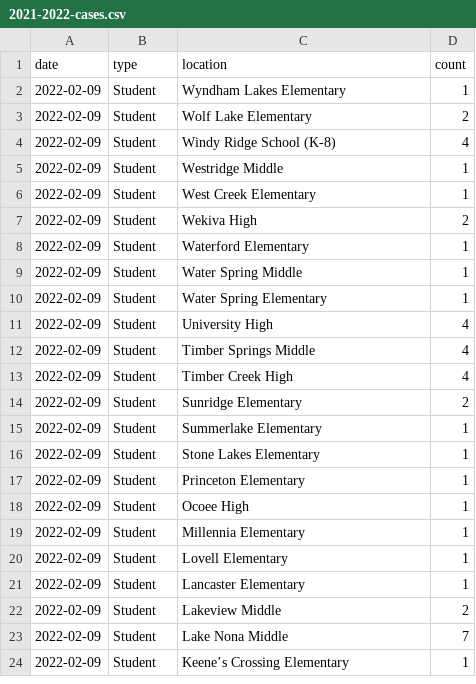
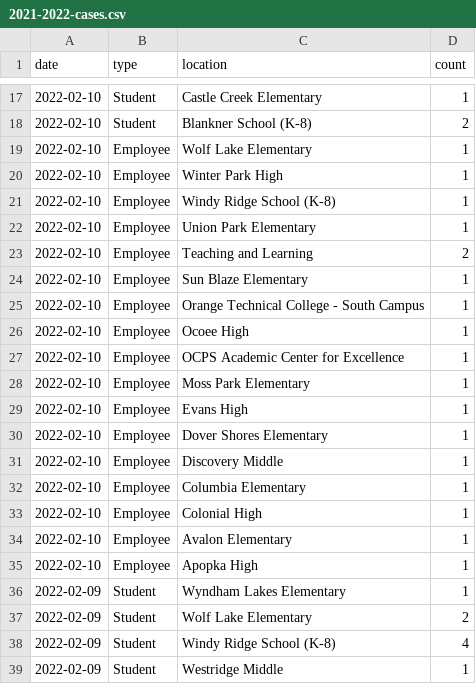
Before and after one commit to leggt/ocps-covid-csv, a CSV file: data/2021-2022-cases.csv, drawn as a sheet; only a part is shown, gaps mark what is left out; the shorter side is filled out with more unchanged rows; the diff covers the shown part only.

Commit message:
Updating data

```diff
--- a/data/2021-2022-cases.csv
+++ b/data/2021-2022-cases.csv
@@ -2 +17,20 @@ date,type,location,count
+2022-02-10,Student,Castle Creek Elementary,1
+2022-02-10,Student,Blankner School (K-8),2
+2022-02-10,Employee,Wolf Lake Elementary,1
+2022-02-10,Employee,Winter Park High,1
+2022-02-10,Employee,Windy Ridge School (K-8),1
+2022-02-10,Employee,Union Park Elementary,1
+2022-02-10,Employee,Teaching and Learning,2
+2022-02-10,Employee,Sun Blaze Elementary,1
+2022-02-10,Employee,Orange Technical College - South Campus,1
+2022-02-10,Employee,Ocoee High,1
+2022-02-10,Employee,OCPS Academic Center for Excellence,1
+2022-02-10,Employee,Moss Park Elementary,1
+2022-02-10,Employee,Evans High,1
+2022-02-10,Employee,Dover Shores Elementary,1
+2022-02-10,Employee,Discovery Middle,1
+2022-02-10,Employee,Columbia Elementary,1
+2022-02-10,Employee,Colonial High,1
+2022-02-10,Employee,Avalon Elementary,1
+2022-02-10,Employee,Apopka High,1
 2022-02-09,Student,Wyndham Lakes Elementary,1
```
Also changed, not shown: 16 added rows and 2 removed rows elsewhere in this file.
